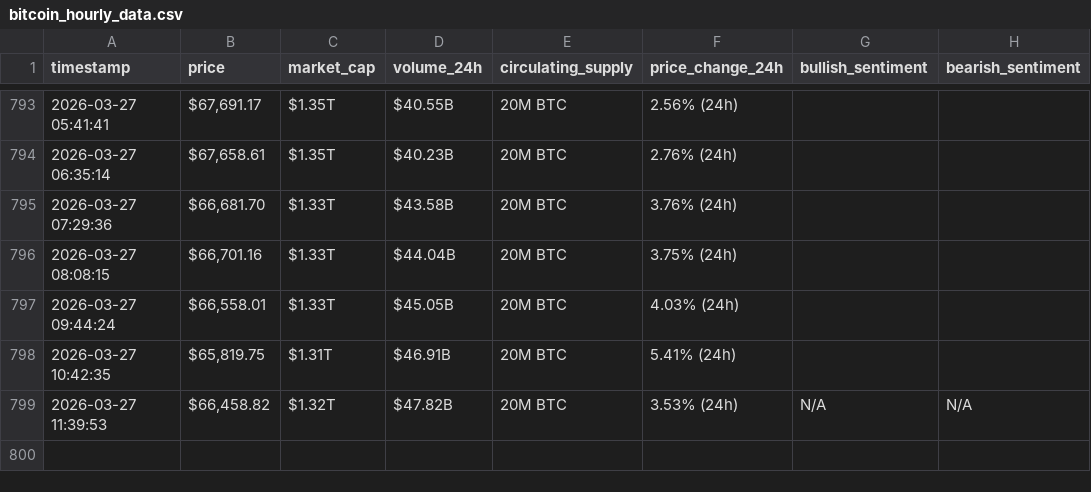
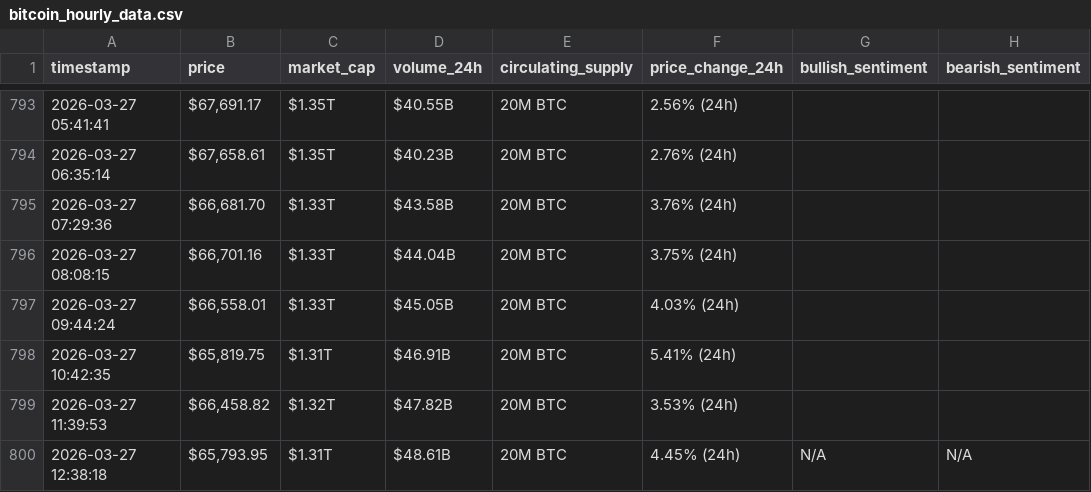
Before and after one commit to miraazzam/webscraping-automation, a CSV file: bitcoin_hourly_data.csv, drawn as a sheet; only a part is shown, gaps mark what is left out.

```diff
--- a/bitcoin_hourly_data.csv
+++ b/bitcoin_hourly_data.csv
@@ -798,2 +798,3 @@ timestamp,price,market_cap,volume_24h,circulating_supply,price_change_24h,bullis
 2026-03-27 10:42:35,"$65,819.75",$1.31T,$46.91B,20M BTC,5.41% (24h),,
-2026-03-27 11:39:53,"$66,458.82",$1.32T,$47.82B,20M BTC,3.53% (24h),N/A,N/A
+2026-03-27 11:39:53,"$66,458.82",$1.32T,$47.82B,20M BTC,3.53% (24h),,
+2026-03-27 12:38:18,"$65,793.95",$1.31T,$48.61B,20M BTC,4.45% (24h),N/A,N/A
```
